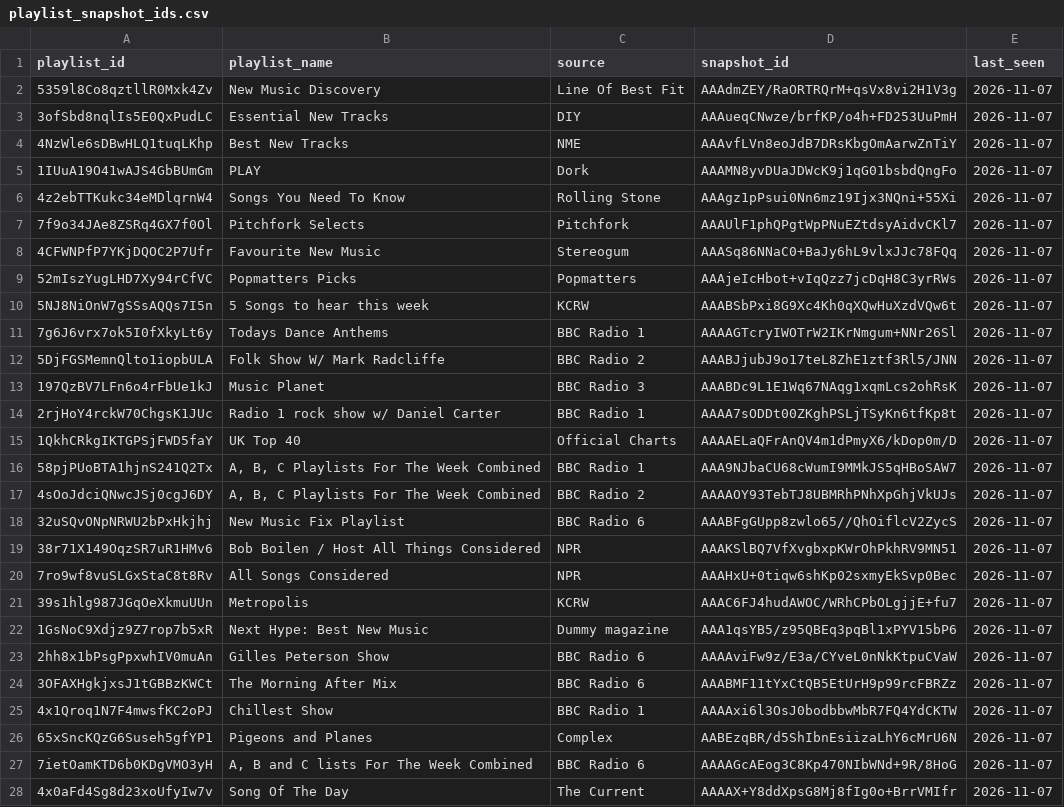
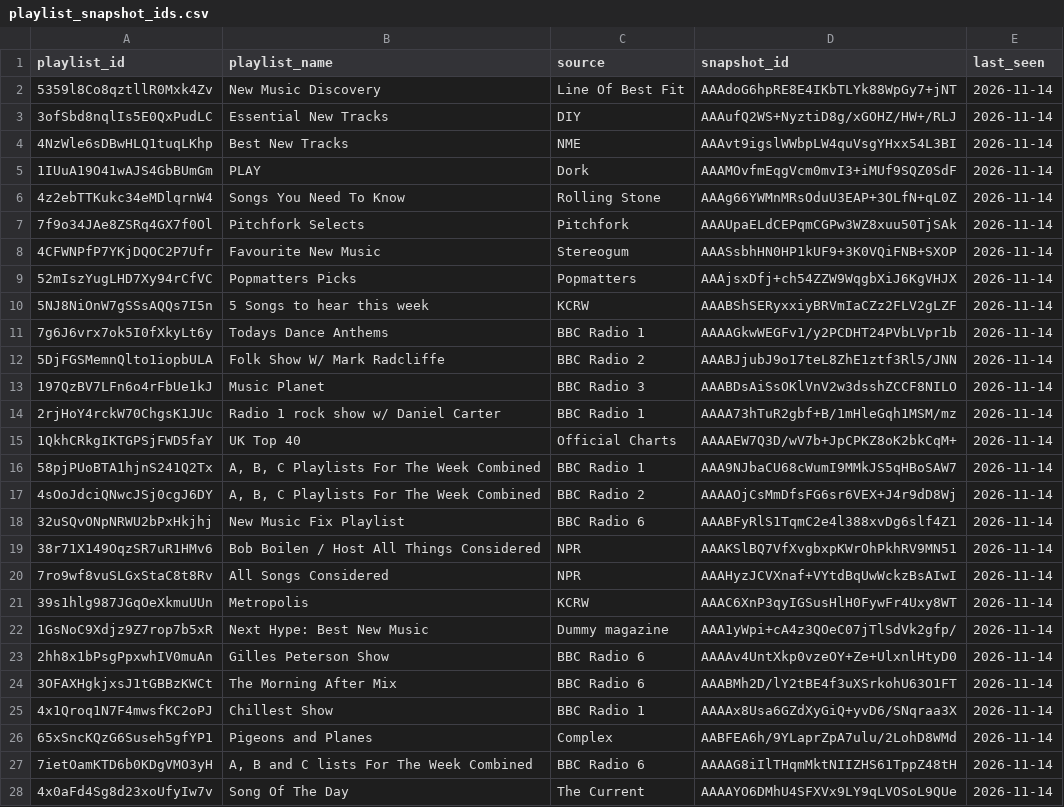
Before and after one commit to shijithpk/music-discovery, a CSV file: playlist_snapshot_ids.csv, drawn as a sheet; only a part is shown; the diff covers the shown part only.

Commit message:
update to master_list_online.csv

```diff
--- a/playlist_snapshot_ids.csv
+++ b/playlist_snapshot_ids.csv
@@ -1,28 +1,28 @@
 playlist_id,playlist_name,source,snapshot_id,last_seen
-5359l8Co8qztllR0Mxk4Zv,New Music Discovery,Line Of Best Fit,AAAdmZEY/RaORTRQrM+qsVx8vi2H1V3g,2026-11-07
-3ofSbd8nqlIs5E0QxPudLC,Essential New Tracks,DIY,AAAueqCNwze/brfKP/o4h+FD253UuPmH,2026-11-07
-4NzWle6sDBwHLQ1tuqLKhp,Best New Tracks,NME,AAAvfLVn8eoJdB7DRsKbgOmAarwZnTiY,2026-11-07
-1IUuA19O41wAJS4GbBUmGm,PLAY,Dork,AAAMN8yvDUaJDWcK9j1qG01bsbdQngFo,2026-11-07
-4z2ebTTKukc34eMDlqrnW4,Songs You Need To Know,Rolling Stone,AAAgz1pPsui0Nn6mz19Ijx3NQni+55Xi,2026-11-07
-7f9o34JAe8ZSRq4GX7f0Ol,Pitchfork Selects,Pitchfork,AAAUlF1phQPgtWpPNuEZtdsyAidvCKl7,2026-11-07
-4CFWNPfP7YKjDQOC2P7Ufr,Favourite New Music,Stereogum,AAASq86NNaC0+BaJy6hL9vlxJJc78FQq,2026-11-07
-52mIszYugLHD7Xy94rCfVC,Popmatters Picks,Popmatters,AAAjeIcHbot+vIqQzz7jcDqH8C3yrRWs,2026-11-07
-5NJ8NiOnW7gSSsAQQs7I5n,5 Songs to hear this week,KCRW,AAABSbPxi8G9Xc4Kh0qXQwHuXzdVQw6t,2026-11-07
-7g6J6vrx7ok5I0fXkyLt6y,Todays Dance Anthems,BBC Radio 1,AAAAGTcryIWOTrW2IKrNmgum+NNr26Sl,2026-11-07
-5DjFGSMemnQlto1iopbULA,Folk Show W/ Mark Radcliffe,BBC Radio 2,AAABJjubJ9o17teL8ZhE1ztf3Rl5/JNN,2026-11-07
-197QzBV7LFn6o4rFbUe1kJ,Music Planet,BBC Radio 3,AAABDc9L1E1Wq67NAqg1xqmLcs2ohRsK,2026-11-07
-2rjHoY4rckW70ChgsK1JUc,Radio 1 rock show w/ Daniel Carter,BBC Radio 1,AAAA7sODDt00ZKghPSLjTSyKn6tfKp8t,2026-11-07
-1QkhCRkgIKTGPSjFWD5faY,UK Top 40,Official Charts,AAAAELaQFrAnQV4m1dPmyX6/kDop0m/D,2026-11-07
-58pjPUoBTA1hjnS241Q2Tx,"A, B, C Playlists For The Week Combined",BBC Radio 1,AAA9NJbaCU68cWumI9MMkJS5qHBoSAW7,2026-11-07
-4sOoJdciQNwcJSj0cgJ6DY,"A, B, C Playlists For The Week Combined",BBC Radio 2,AAAAOY93TebTJ8UBMRhPNhXpGhjVkUJs,2026-11-07
-32uSQvONpNRWU2bPxHkjhj,New Music Fix Playlist,BBC Radio 6,AAABFgGUpp8zwlo65//QhOiflcV2ZycS,2026-11-07
-38r71X149OqzSR7uR1HMv6,Bob Boilen / Host All Things Considered,NPR,AAAKSlBQ7VfXvgbxpKWrOhPkhRV9MN51,2026-11-07
-7ro9wf8vuSLGxStaC8t8Rv,All Songs Considered,NPR,AAAHxU+0tiqw6shKp02sxmyEkSvp0Bec,2026-11-07
-39s1hlg987JGqOeXkmuUUn,Metropolis,KCRW,AAAC6FJ4hudAWOC/WRhCPbOLgjjE+fu7,2026-11-07
-1GsNoC9Xdjz9Z7rop7b5xR,Next Hype: Best New Music,Dummy magazine,AAA1qsYB5/z95QBEq3pqBl1xPYV15bP6,2026-11-07
-2hh8x1bPsgPpxwhIV0muAn,Gilles Peterson Show,BBC Radio 6,AAAAviFw9z/E3a/CYveL0nNkKtpuCVaW,2026-11-07
-3OFAXHgkjxsJ1tGBBzKWCt,The Morning After Mix,BBC Radio 6,AAABMF11tYxCtQB5EtUrH9p99rcFBRZz,2026-11-07
-4x1Qroq1N7F4mwsfKC2oPJ,Chillest Show,BBC Radio 1,AAAAxi6l3OsJ0bodbbwMbR7FQ4YdCKTW,2026-11-07
-65xSncKQzG6Suseh5gfYP1,Pigeons and Planes,Complex,AABEzqBR/d5ShIbnEsiizaLhY6cMrU6N,2026-11-07
-7ietOamKTD6b0KDgVMO3yH,"A, B and C lists For The Week Combined",BBC Radio 6,AAAAGcAEog3C8Kp470NIbWNd+9R/8HoG,2026-11-07
-4x0aFd4Sg8d23xoUfyIw7v,Song Of The Day,The Current,AAAAX+Y8ddXpsG8Mj8fIg0o+BrrVMIfr,2026-11-07
+5359l8Co8qztllR0Mxk4Zv,New Music Discovery,Line Of Best Fit,AAAdoG6hpRE8E4IKbTLYk88WpGy7+jNT,2026-11-14
+3ofSbd8nqlIs5E0QxPudLC,Essential New Tracks,DIY,AAAufQ2WS+NyztiD8g/xGOHZ/HW+/RLJ,2026-11-14
+4NzWle6sDBwHLQ1tuqLKhp,Best New Tracks,NME,AAAvt9igslWWbpLW4quVsgYHxx54L3BI,2026-11-14
+1IUuA19O41wAJS4GbBUmGm,PLAY,Dork,AAAMOvfmEqgVcm0mvI3+iMUf9SQZ0SdF,2026-11-14
+4z2ebTTKukc34eMDlqrnW4,Songs You Need To Know,Rolling Stone,AAAg66YWMnMRsOduU3EAP+3OLfN+qL0Z,2026-11-14
+7f9o34JAe8ZSRq4GX7f0Ol,Pitchfork Selects,Pitchfork,AAAUpaELdCEPqmCGPw3WZ8xuu50TjSAk,2026-11-14
+4CFWNPfP7YKjDQOC2P7Ufr,Favourite New Music,Stereogum,AAASsbhHN0HP1kUF9+3K0VQiFNB+SXOP,2026-11-14
+52mIszYugLHD7Xy94rCfVC,Popmatters Picks,Popmatters,AAAjsxDfj+ch54ZZW9WqgbXiJ6KgVHJX,2026-11-14
+5NJ8NiOnW7gSSsAQQs7I5n,5 Songs to hear this week,KCRW,AAABShSERyxxiyBRVmIaCZz2FLV2gLZF,2026-11-14
+7g6J6vrx7ok5I0fXkyLt6y,Todays Dance Anthems,BBC Radio 1,AAAAGkwWEGFv1/y2PCDHT24PVbLVpr1b,2026-11-14
+5DjFGSMemnQlto1iopbULA,Folk Show W/ Mark Radcliffe,BBC Radio 2,AAABJjubJ9o17teL8ZhE1ztf3Rl5/JNN,2026-11-14
+197QzBV7LFn6o4rFbUe1kJ,Music Planet,BBC Radio 3,AAABDsAiSsOKlVnV2w3dsshZCCF8NILO,2026-11-14
+2rjHoY4rckW70ChgsK1JUc,Radio 1 rock show w/ Daniel Carter,BBC Radio 1,AAAA73hTuR2gbf+B/1mHleGqh1MSM/mz,2026-11-14
+1QkhCRkgIKTGPSjFWD5faY,UK Top 40,Official Charts,AAAAEW7Q3D/wV7b+JpCPKZ8oK2bkCqM+,2026-11-14
+58pjPUoBTA1hjnS241Q2Tx,"A, B, C Playlists For The Week Combined",BBC Radio 1,AAA9NJbaCU68cWumI9MMkJS5qHBoSAW7,2026-11-14
+4sOoJdciQNwcJSj0cgJ6DY,"A, B, C Playlists For The Week Combined",BBC Radio 2,AAAAOjCsMmDfsFG6sr6VEX+J4r9dD8Wj,2026-11-14
+32uSQvONpNRWU2bPxHkjhj,New Music Fix Playlist,BBC Radio 6,AAABFyRlS1TqmC2e4l388xvDg6slf4Z1,2026-11-14
+38r71X149OqzSR7uR1HMv6,Bob Boilen / Host All Things Considered,NPR,AAAKSlBQ7VfXvgbxpKWrOhPkhRV9MN51,2026-11-14
+7ro9wf8vuSLGxStaC8t8Rv,All Songs Considered,NPR,AAAHyzJCVXnaf+VYtdBqUwWckzBsAIwI,2026-11-14
+39s1hlg987JGqOeXkmuUUn,Metropolis,KCRW,AAAC6XnP3qyIGSusHlH0FywFr4Uxy8WT,2026-11-14
+1GsNoC9Xdjz9Z7rop7b5xR,Next Hype: Best New Music,Dummy magazine,AAA1yWpi+cA4z3QOeC07jTlSdVk2gfp/,2026-11-14
+2hh8x1bPsgPpxwhIV0muAn,Gilles Peterson Show,BBC Radio 6,AAAAv4UntXkp0vzeOY+Ze+UlxnlHtyD0,2026-11-14
+3OFAXHgkjxsJ1tGBBzKWCt,The Morning After Mix,BBC Radio 6,AAABMh2D/lY2tBE4f3uXSrkohU63O1FT,2026-11-14
+4x1Qroq1N7F4mwsfKC2oPJ,Chillest Show,BBC Radio 1,AAAAx8Usa6GZdXyGiQ+yvD6/SNqraa3X,2026-11-14
+65xSncKQzG6Suseh5gfYP1,Pigeons and Planes,Complex,AABFEA6h/9YLaprZpA7ulu/2LohD8WMd,2026-11-14
+7ietOamKTD6b0KDgVMO3yH,"A, B and C lists For The Week Combined",BBC Radio 6,AAAAG8iIlTHqmMktNIIZHS61TppZ48tH,2026-11-14
+4x0aFd4Sg8d23xoUfyIw7v,Song Of The Day,The Current,AAAAYO6DMhU4SFXVx9LY9qLVOSoL9QUe,2026-11-14
```
Also changed, not shown: 21 edited cells elsewhere in this file, 1 other file.
